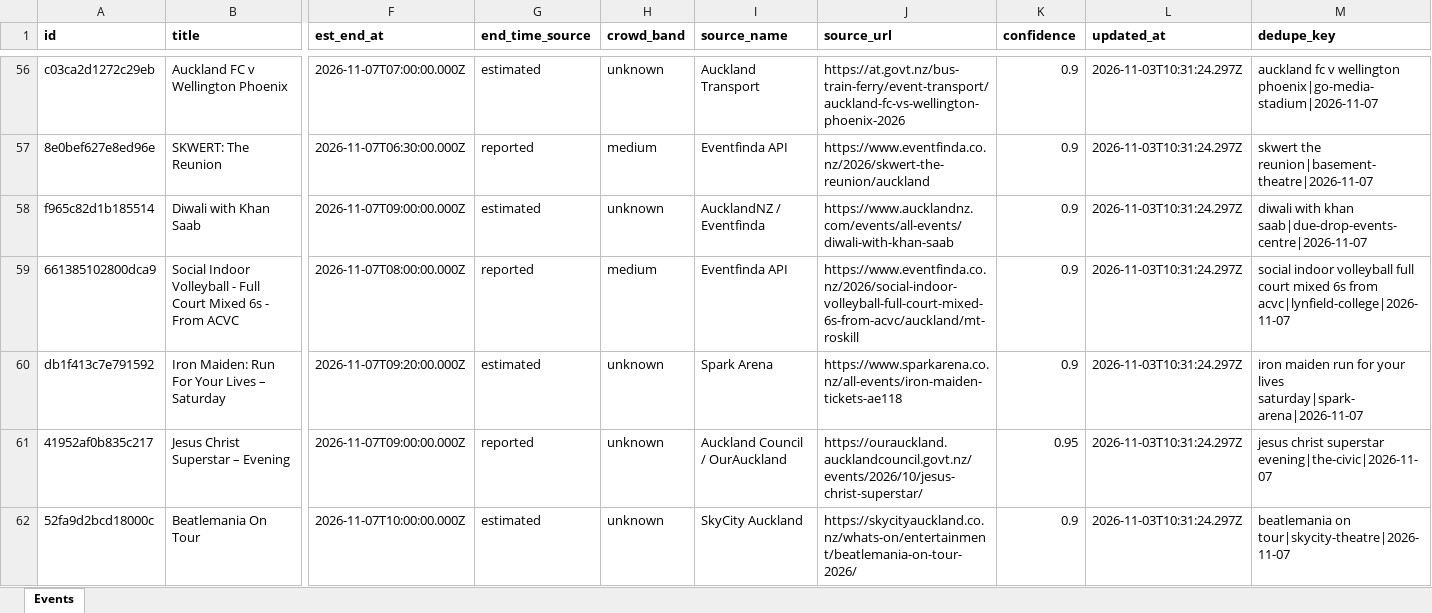
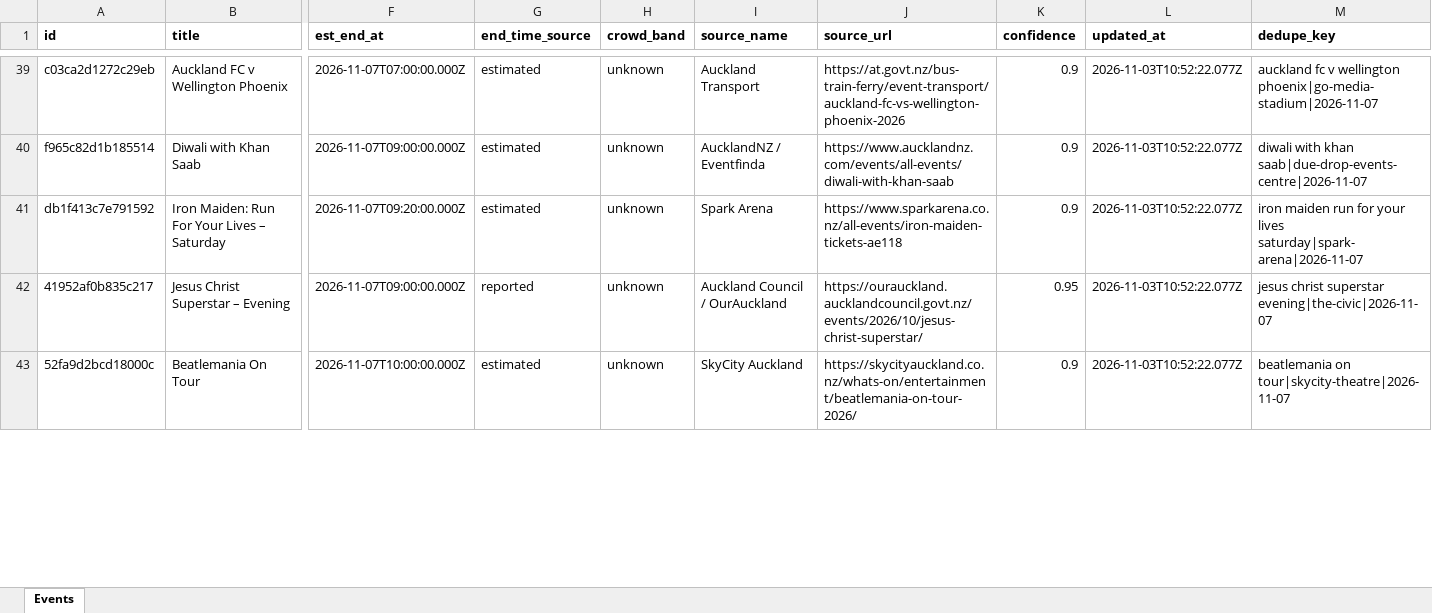
Before and after one commit to sreza756742/crowdroute, an Excel workbook: data/events.xlsx, sheet Events, drawn as a sheet; only a part is shown, gaps mark what is left out; values as stored, in another font and other column widths than the file's, no borders; removed rows and columns are numbered as before the commit, all else as after; rows hold the shown columns only; the diff covers the shown part only; the diff names each change by its address in the sheet, - before the commit and + after, or states it on an @@ line.

```diff
--- a/data/events.xlsx (sheet Events)
+++ b/data/events.xlsx (sheet Events)
-L39 (updated_at): 2026-11-03T10:31:24.297Z
+L39 (updated_at): 2026-11-03T10:52:22.077Z
-row 57: 8e0bef627e8ed96e | SKWERT: The Reunion | 2026-11-07T06:30:00.000Z | reported | medium | Eventfinda API | https://www.eventfinda.co.nz/2026/skwert-the-reunion/auckland | 0.9 | 2026-11-03T10:31:24.297Z | skwert the reunion|basement-theatre|2026-11-07
-L40 (updated_at): 2026-11-03T10:31:24.297Z
+L40 (updated_at): 2026-11-03T10:52:22.077Z
-row 59: 661385102800dca9 | Social Indoor Volleyball - Full Court Mixed 6s - From ACVC | 2026-11-07T08:00:00.000Z | reported | medium | Eventfinda API | https://www.eventfinda.co.nz/2026/social-indoor-volleyball-full-court-mixed-6s-from-acvc/auckland/mt-roskill | 0.9 | 2026-11-03T10:31:24.297Z | social indoor volleyball full court mixed 6s from acvc|lynfield-college|2026-11-07
-L41:L43 (updated_at): 2026-11-03T10:31:24.297Z
+L41:L43 (updated_at): 2026-11-03T10:52:22.077Z
```
Also changed, not shown: 36 removed rows and 62 edited cells elsewhere in this sheet, 4 other files.
